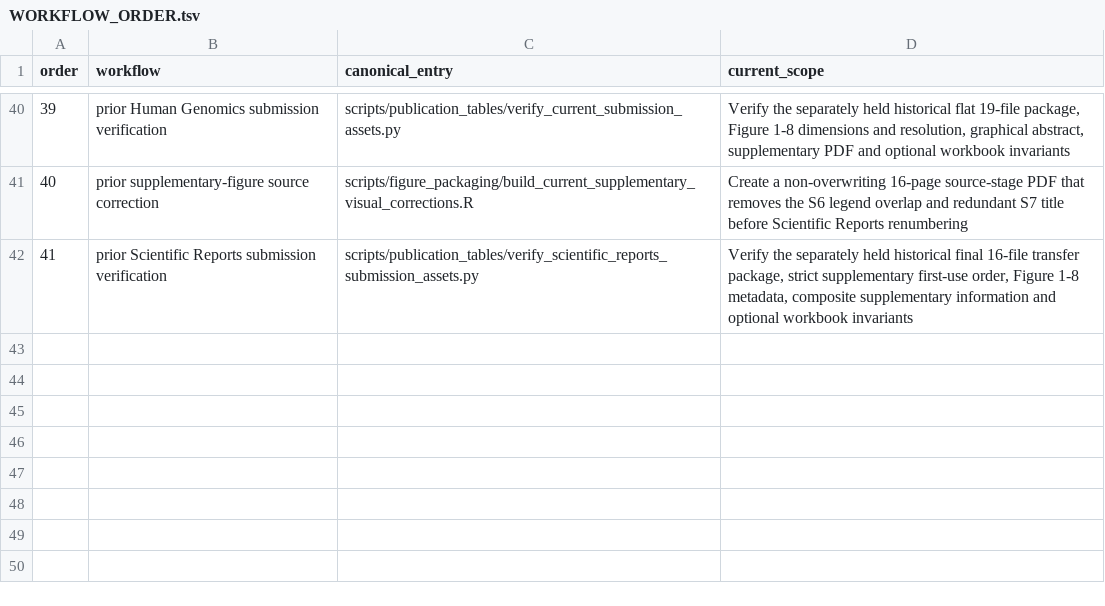
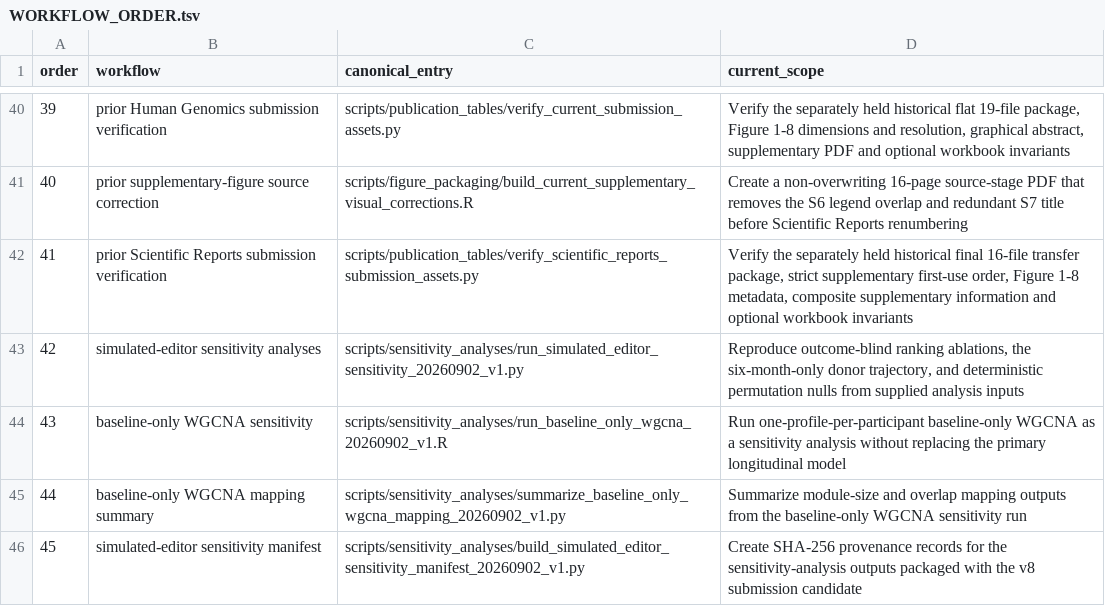
Before and after one commit to yuyi-wang-imu/aa-donor-recovery-perturbation, a TSV file: WORKFLOW_ORDER.tsv, drawn as a sheet; only a part is shown, gaps mark what is left out; the diff names each change by its address in the sheet, - before the commit and + after, or states it on an @@ line.

```diff
--- a/WORKFLOW_ORDER.tsv
+++ b/WORKFLOW_ORDER.tsv
+row 43: 42 | simulated-editor sensitivity analyses | scripts/sensitivity_analyses/run_simulated_editor_sensitivity_20260902_v1.py | Reproduce outcome-blind ranking ablations, the six-month-only donor trajectory, and deterministic permutation nulls from supplied analysis inputs
+row 44: 43 | baseline-only WGCNA sensitivity | scripts/sensitivity_analyses/run_baseline_only_wgcna_20260902_v1.R | Run one-profile-per-participant baseline-only WGCNA as a sensitivity analysis without replacing the primary longitudinal model
+row 45: 44 | baseline-only WGCNA mapping summary | scripts/sensitivity_analyses/summarize_baseline_only_wgcna_mapping_20260902_v1.py | Summarize module-size and overlap mapping outputs from the baseline-only WGCNA sensitivity run
+row 46: 45 | simulated-editor sensitivity manifest | scripts/sensitivity_analyses/build_simulated_editor_sensitivity_manifest_20260902_v1.py | Create SHA-256 provenance records for the sensitivity-analysis outputs packaged with the v8 submission candidate
```
Also changed, not shown: BMC_PHARMACOLOGY_TOXICOLOGY_ASSET_CHECKSUMS.tsv, CURRENT_MANUSCRIPT_SUPPLEMENTARY_TABLE_MAP.tsv, 30 other files.
